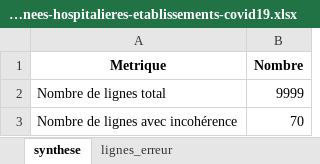
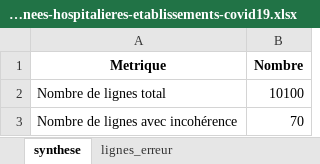
Before and after one commit to KimMontalibet/data_covid, an Excel workbook: src/output/incoherences_donnees-hospitalieres-etablissements-covid19.xlsx, sheet synthese, drawn as a sheet; values as stored, in another font and other column widths than the file's, no borders; the diff names each change by its address in the sheet, - before the commit and + after, or states it on an @@ line.

Commit message:
New data at 2020-06-25T18:03:38Z [skip ci]

```diff
--- a/src/output/incoherences_donnees-hospitalieres-etablissements-covid19.xlsx (sheet synthese)
+++ b/src/output/incoherences_donnees-hospitalieres-etablissements-covid19.xlsx (sheet synthese)
-B2 (Nombre): 9999
+B2 (Nombre): 10100
```
Also changed, not shown: src/output/incoherences_donnees-tests-covid19-labo-hebdomadaire.xlsx, src/output/incoherences_donnees-tests-covid19-labo-quotidien.xlsx, 4 other files.
